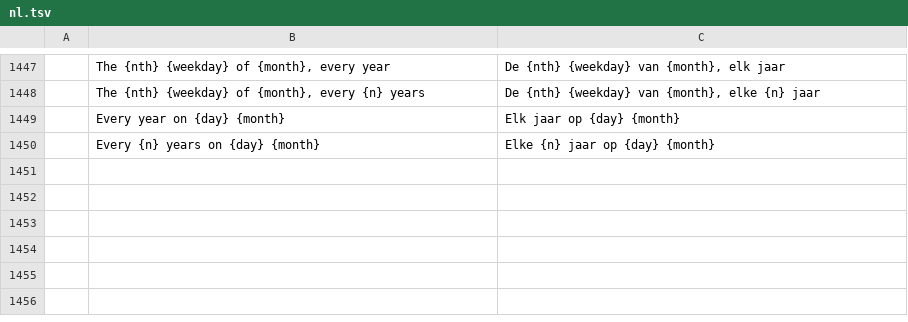
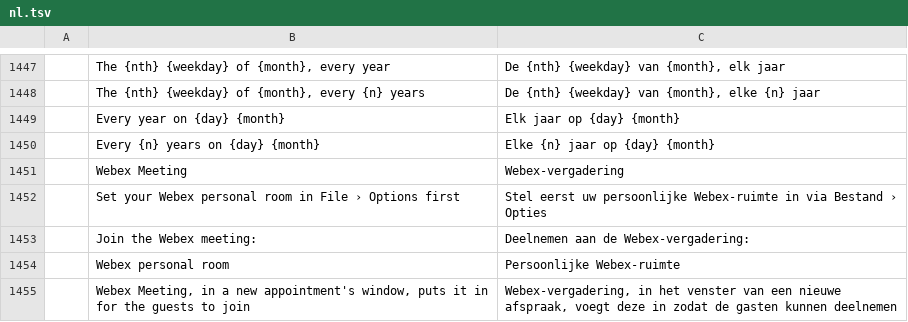
Before and after one commit to dgaudin/quatrelle, a TSV file: crates/ui-egui/src/i18n/nl.tsv, drawn as a sheet; only a part is shown, gaps mark what is left out; the diff names each change by its address in the sheet, - before the commit and + after, or states it on an @@ line.

```diff
--- a/crates/ui-egui/src/i18n/nl.tsv
+++ b/crates/ui-egui/src/i18n/nl.tsv
+row 1451:  | Webex Meeting | Webex-vergadering
+row 1452:  | Set your Webex personal room in File › Options first | Stel eerst uw persoonlijke Webex-ruimte in via Bestand › Opties
+row 1453:  | Join the Webex meeting: | Deelnemen aan de Webex-vergadering:
+row 1454:  | Webex personal room | Persoonlijke Webex-ruimte
+row 1455:  | Webex Meeting, in a new appointment's window, puts it in for the guests to join | Webex-vergadering, in het venster van een nieuwe afspraak, voegt deze in zodat de gasten kunnen deelnemen
```
Also changed, not shown: crates/ui-egui/src/i18n/es.tsv, crates/ui-egui/src/i18n/it.tsv, 21 other files.
